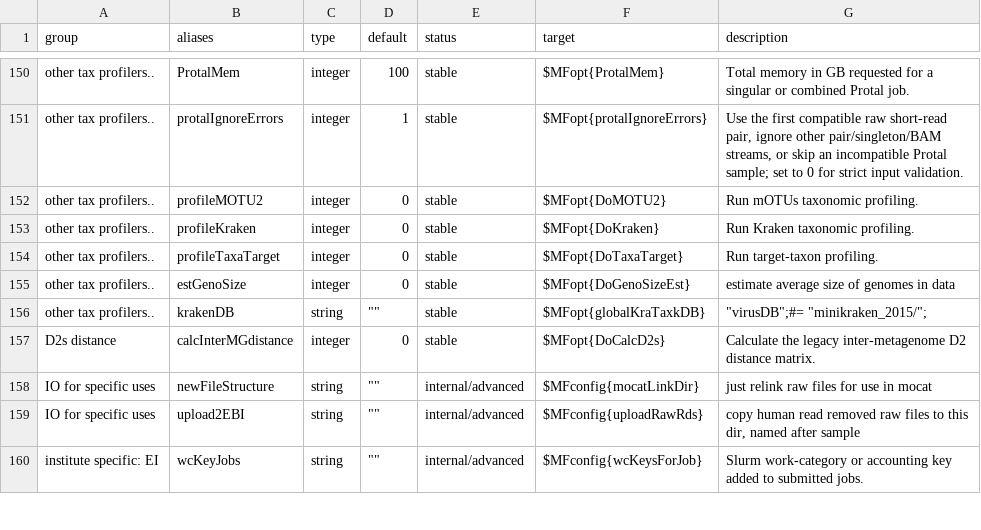
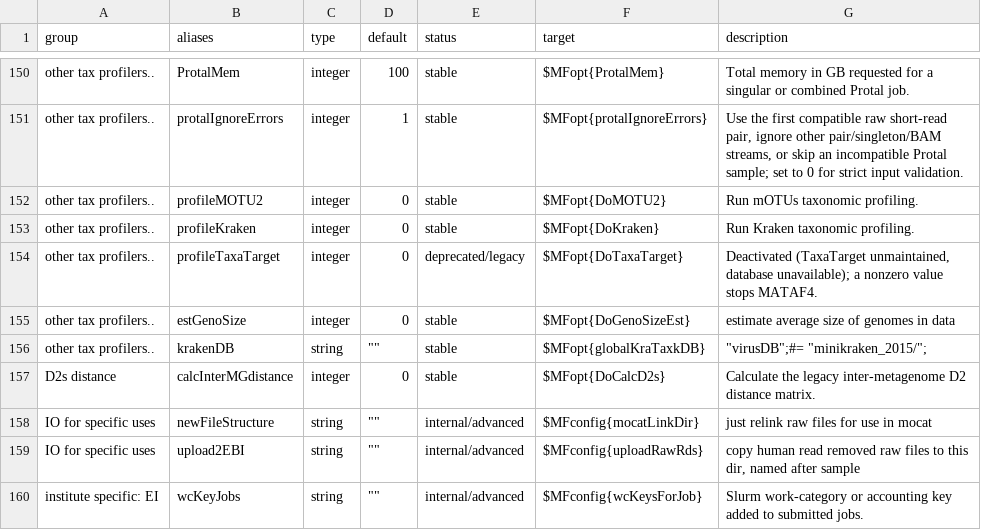
Before and after one commit to hildebra/MATAFILER4, a TSV file: docs/MATAF4_flag_inventory.tsv, drawn as a sheet; only a part is shown, gaps mark what is left out.

```diff
--- a/docs/MATAF4_flag_inventory.tsv
+++ b/docs/MATAF4_flag_inventory.tsv
@@ -153,3 +153,3 @@ other tax profilers..	profileMOTU2	integer	0	stable	$MFopt{DoMOTU2}	Run mOTUs ta
 other tax profilers..	profileKraken	integer	0	stable	$MFopt{DoKraken}	Run Kraken taxonomic profiling.
-other tax profilers..	profileTaxaTarget	integer	0	stable	$MFopt{DoTaxaTarget}	Run target-taxon profiling.
+other tax profilers..	profileTaxaTarget	integer	0	deprecated/legacy	$MFopt{DoTaxaTarget}	Deactivated (TaxaTarget unmaintained, database unavailable); a nonzero value stops MATAF4.
 other tax profilers..	estGenoSize	integer	0	stable	$MFopt{DoGenoSizeEst}	estimate average size of genomes in data
```
Also changed, not shown: 5 other files.
